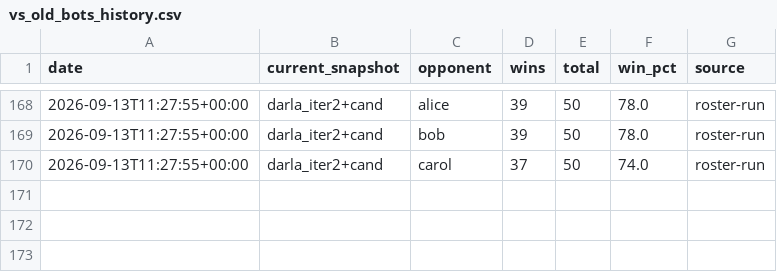
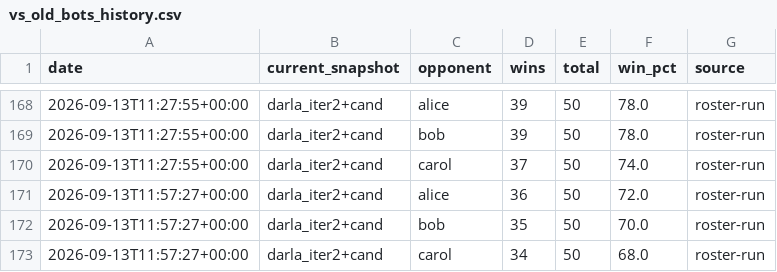
Before and after one commit to terryvanbelle/battlecode25-vibe, a CSV file: agents/darla/progress/vs_old_bots_history.csv, drawn as a sheet; only a part is shown, gaps mark what is left out; the diff names each change by its address in the sheet, - before the commit and + after, or states it on an @@ line.

```diff
--- a/agents/darla/progress/vs_old_bots_history.csv
+++ b/agents/darla/progress/vs_old_bots_history.csv
+row 171: 2026-09-13T11:57:27+00:00 | darla_iter2+cand | alice | 36 | 50 | 72.0 | roster-run
+row 172: 2026-09-13T11:57:27+00:00 | darla_iter2+cand | bob | 35 | 50 | 70.0 | roster-run
+row 173: 2026-09-13T11:57:27+00:00 | darla_iter2+cand | carol | 34 | 50 | 68.0 | roster-run
```
Also changed, not shown: 1 other file.
